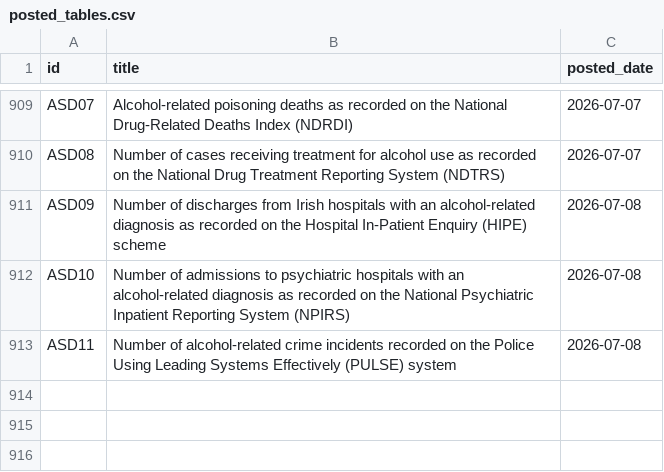
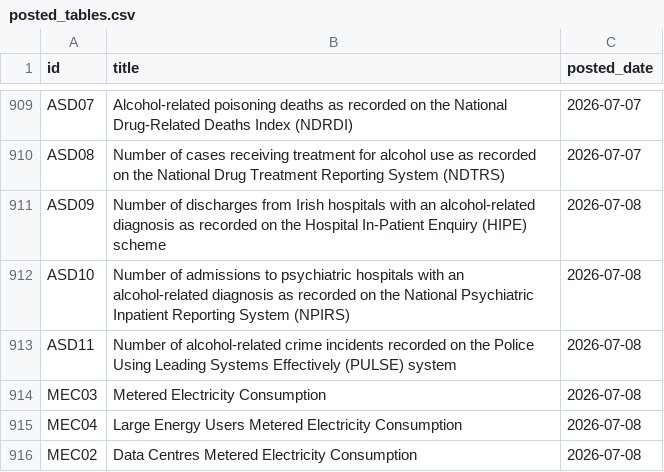
Before and after one commit to damien-dupre/csoie_bot, a CSV file: data/posted_tables.csv, drawn as a sheet; only a part is shown, gaps mark what is left out.

```diff
--- a/data/posted_tables.csv
+++ b/data/posted_tables.csv
@@ -913 +913,4 @@ ASD10,Number of admissions to psychiatric hospitals with an alcohol-related diag
 ASD11,Number of alcohol-related crime incidents recorded on the Police Using Leading Systems Effectively (PULSE) system,2026-07-08
+MEC03,Metered Electricity Consumption,2026-07-08
+MEC04,Large Energy Users Metered Electricity Consumption,2026-07-08
+MEC02,Data Centres Metered Electricity Consumption,2026-07-08
```
